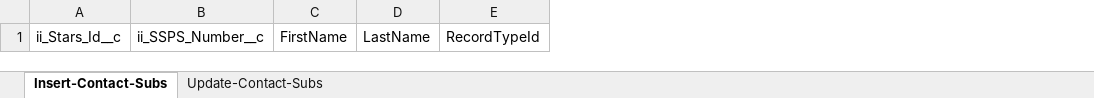
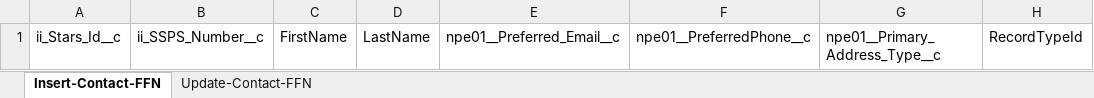
Before and after one commit to Uncruise/Salesforce-Importer, an Excel workbook: Clients/II/II-FFN_Sandbox.xlsx, sheet Insert-Contact-FFN, drawn as a sheet; values as stored, in another font and other column widths than the file's, no borders; table styles not drawn; the diff names each change by its address in the sheet, - before the commit and + after, or states it on an @@ line.

```diff
--- a/Clients/II/II-FFN_Sandbox.xlsx (sheet Insert-Contact-FFN)
+++ b/Clients/II/II-FFN_Sandbox.xlsx (sheet Insert-Contact-FFN)
-sheet tab: Insert-Contact-Subs
+sheet tab: Insert-Contact-FFN
-sheet tab: Update-Contact-Subs
+sheet tab: Update-Contact-FFN
+column E, row 1: npe01__Preferred_Email__c
+column F, row 1: npe01__PreferredPhone__c
+column G, row 1: npe01__Primary_Address_Type__c
```
Also changed, not shown: sheet Update-Contact-FFN, 3 other files.
